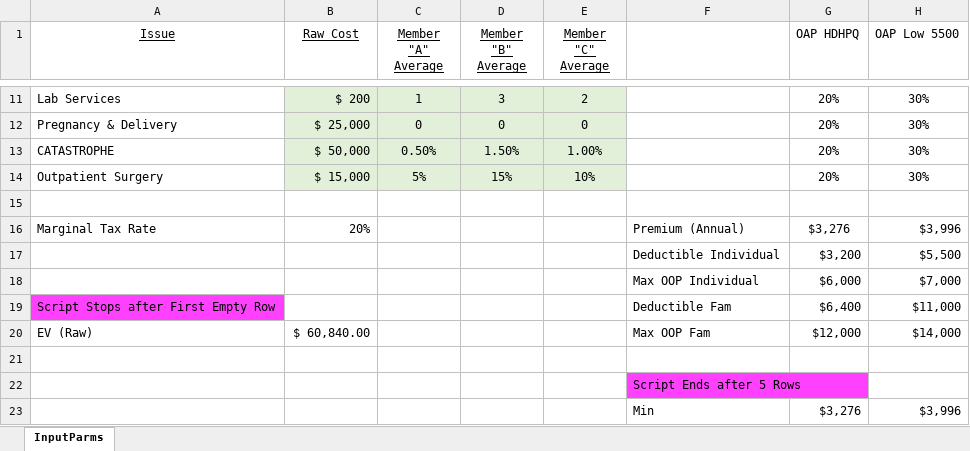
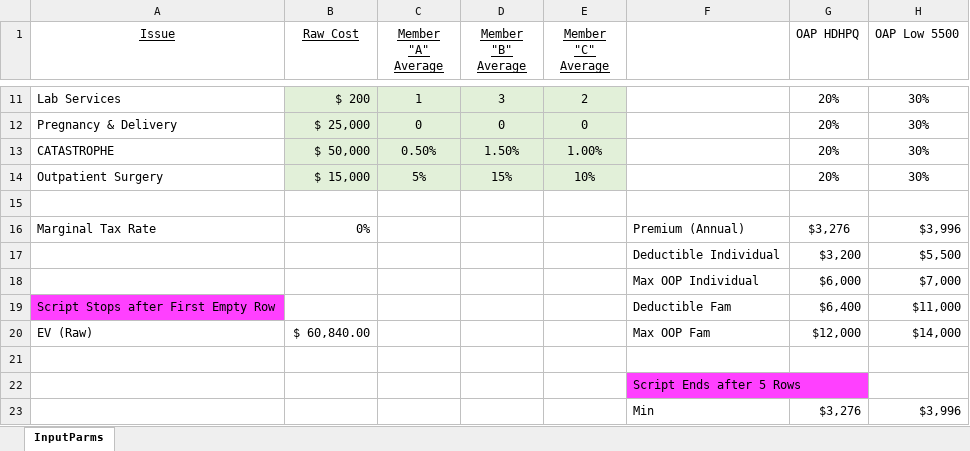
Before and after one commit to rdwr3r/Health_Insurance_Sim, an Excel workbook: Health_Monte_Carlo_Input.xlsx, sheet InputParms, drawn as a sheet; only a part is shown, gaps mark what is left out; values as stored, in another font and other column widths than the file's, no borders; the diff names each change by its address in the sheet, - before the commit and + after, or states it on an @@ line.

```diff
--- a/Health_Monte_Carlo_Input.xlsx (sheet InputParms)
+++ b/Health_Monte_Carlo_Input.xlsx (sheet InputParms)
-B16 (Raw Cost): 20%
+B16 (Raw Cost): 0%
```
Also changed, not shown: 1 other file.
